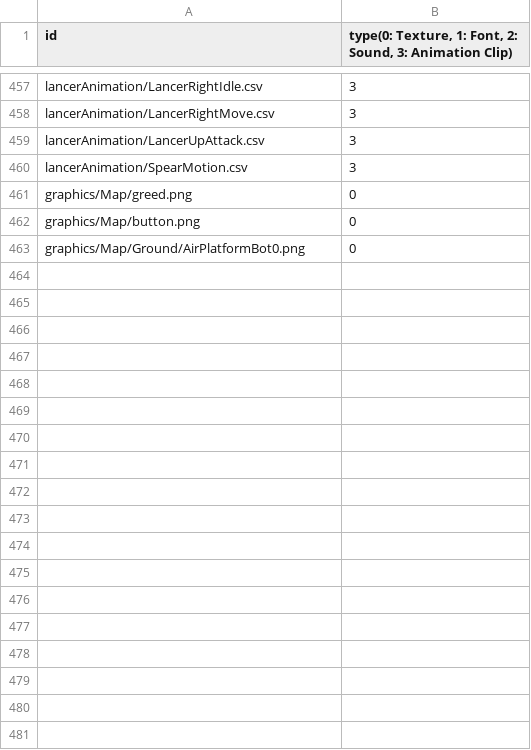
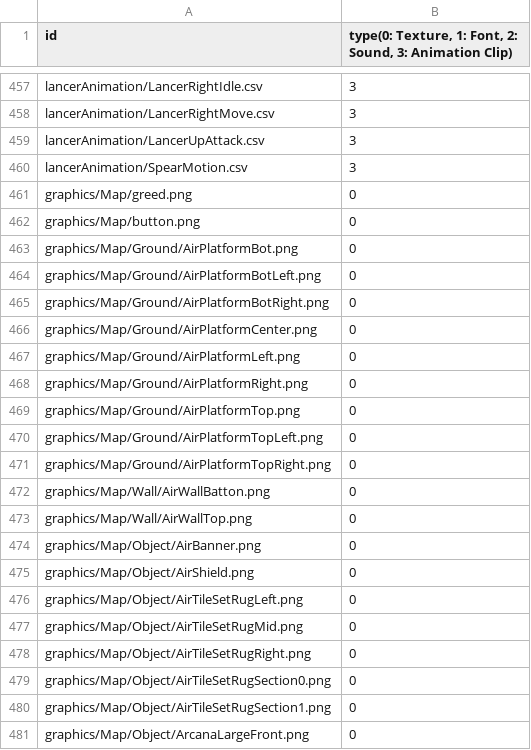
Before and after one commit to MinWooPark98/SFML_TeamProject, a CSV file: WizardOfLegend/WizardOfLegend-bin/Resources.csv, drawn as a sheet; only a part is shown, gaps mark what is left out; the diff covers the shown part only.

```diff
--- a/WizardOfLegend/WizardOfLegend-bin/Resources.csv
+++ b/WizardOfLegend/WizardOfLegend-bin/Resources.csv
@@ -462,2 +462,20 @@ graphics/Map/greed.png,0
 graphics/Map/button.png,0
-graphics/Map/Ground/AirPlatformBot0.png,0
+graphics/Map/Ground/AirPlatformBot.png,0
+graphics/Map/Ground/AirPlatformBotLeft.png,0
+graphics/Map/Ground/AirPlatformBotRight.png,0
+graphics/Map/Ground/AirPlatformCenter.png,0
+graphics/Map/Ground/AirPlatformLeft.png,0
+graphics/Map/Ground/AirPlatformRight.png,0
+graphics/Map/Ground/AirPlatformTop.png,0
+graphics/Map/Ground/AirPlatformTopLeft.png,0
+graphics/Map/Ground/AirPlatformTopRight.png,0
+graphics/Map/Wall/AirWallBatton.png,0
+graphics/Map/Wall/AirWallTop.png,0
+graphics/Map/Object/AirBanner.png,0
+graphics/Map/Object/AirShield.png,0
+graphics/Map/Object/AirTileSetRugLeft.png,0
+graphics/Map/Object/AirTileSetRugMid.png,0
+graphics/Map/Object/AirTileSetRugRight.png,0
+graphics/Map/Object/AirTileSetRugSection0.png,0
+graphics/Map/Object/AirTileSetRugSection1.png,0
+graphics/Map/Object/ArcanaLargeFront.png,0
```
Also changed, not shown: 38 added rows elsewhere in this file, 24 other files.
